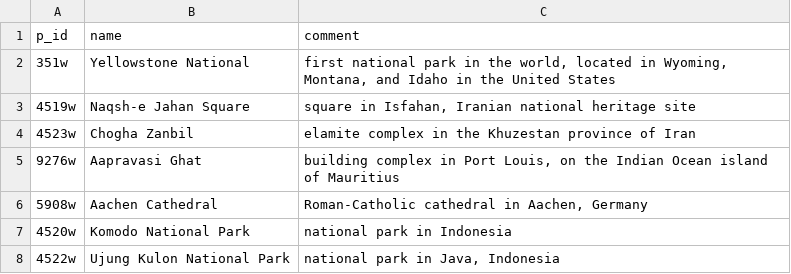
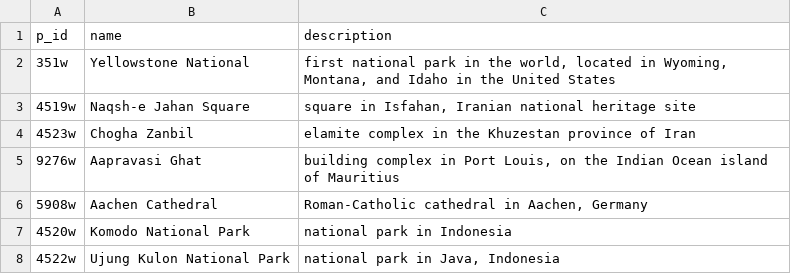
Before and after one commit to MasudaTsukuba/PySparqlSqlEntLnk20230601, a CSV file: data_set2/Heritage/heritage.csv, drawn as a sheet; only a part is shown.

```diff
--- a/data_set2/Heritage/heritage.csv
+++ b/data_set2/Heritage/heritage.csv
@@ -1,2 +1,2 @@
-p_id,name,comment
+p_id,name,description
 351w,Yellowstone National,"first national park in the world, located in Wyoming, Montana, and Idaho in the United States"
```
Also changed, not shown: data_set2/Hotel/Hotel.csv, 51 other files.
